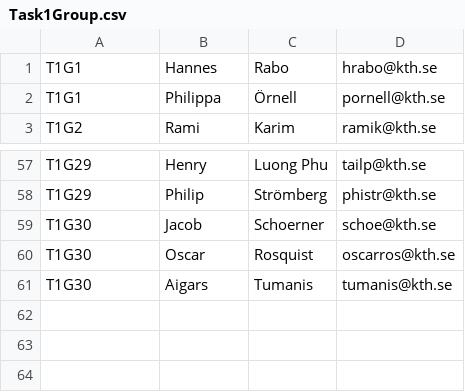
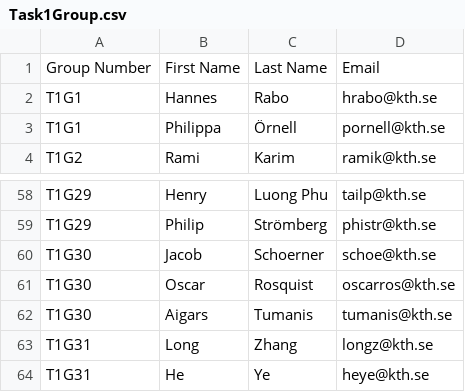
Before and after one commit to KTH/devops-course, a CSV file: groups/Task1Group.csv, drawn as a sheet; only a part is shown, gaps mark what is left out; the diff names each change by its address in the sheet, - before the commit and + after, or states it on an @@ line.

Commit message:
fix the header and add a demo group

```diff
--- a/groups/Task1Group.csv
+++ b/groups/Task1Group.csv
+row 1: Group Number | First Name | Last Name | Email
+row 63: T1G31 | Long | Zhang | longz@kth.se
+row 64: T1G31 | He | Ye | heye@kth.se
```
